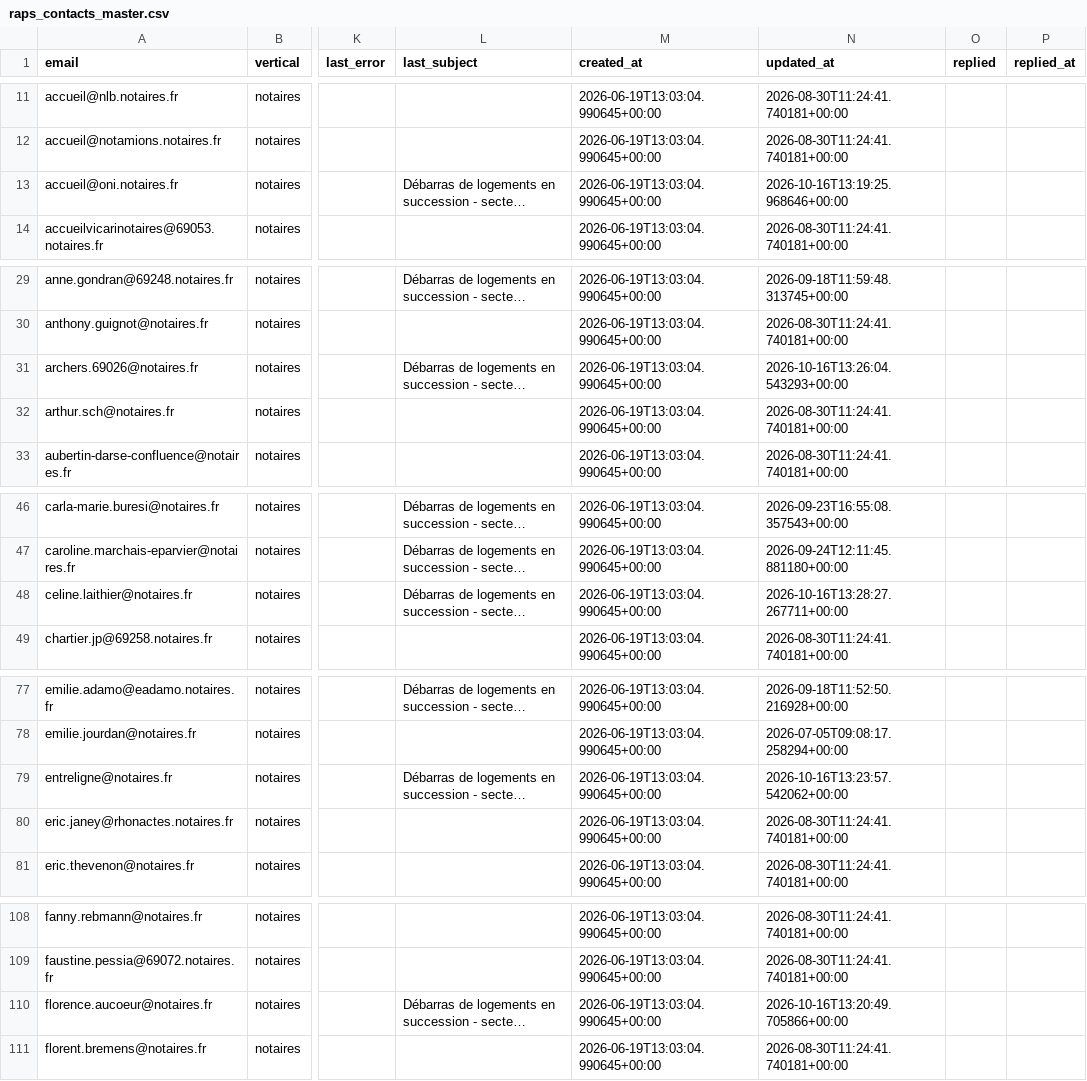
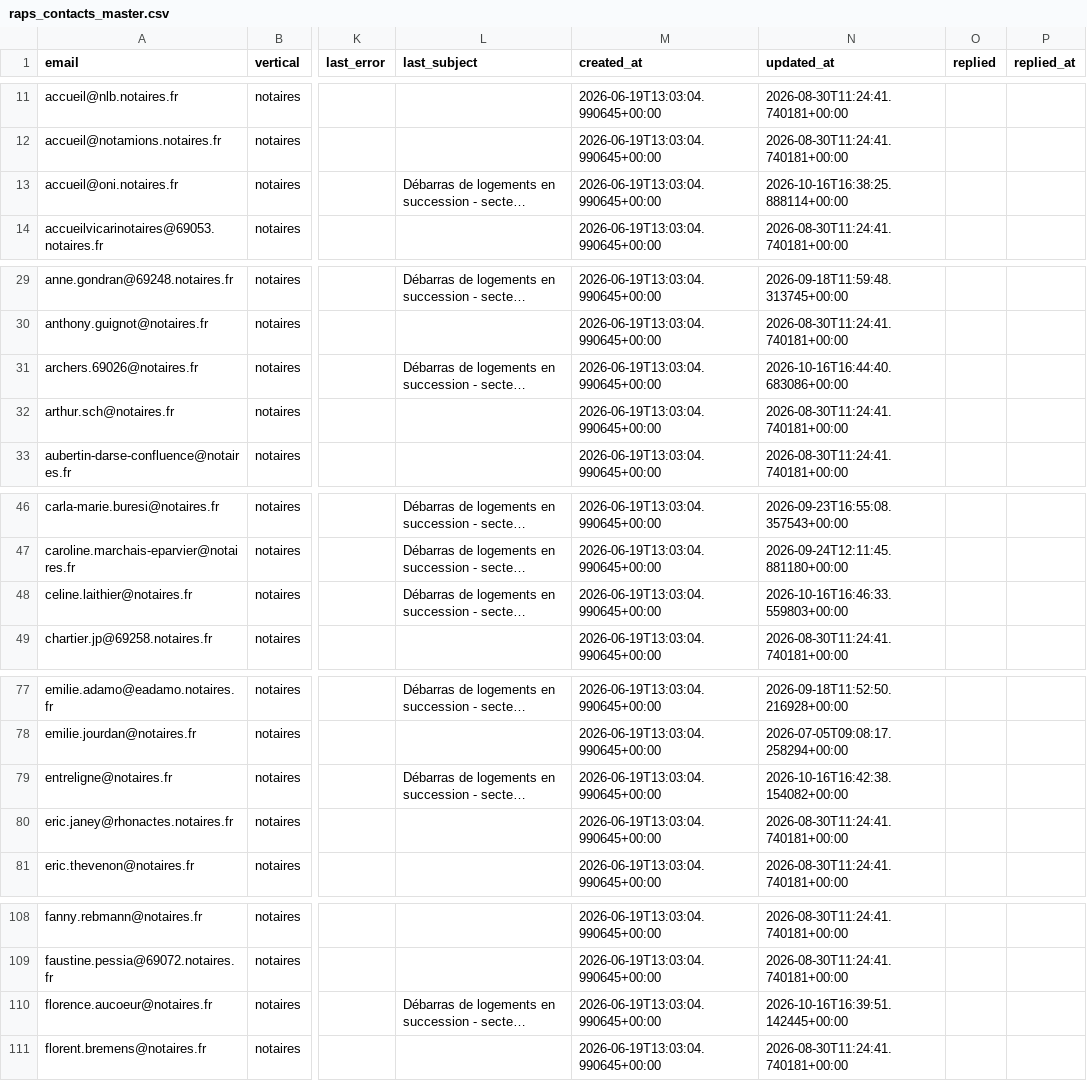
Before and after one commit to Romtaug/RAPS-Prospection, a CSV file: emailing/data/raps_contacts_master.csv, drawn as a sheet; only a part is shown, gaps mark what is left out; long unchanged cells end in …; the diff covers the shown part only; the diff names each change by its address in the sheet, - before the commit and + after, or states it on an @@ line.

Commit message:
envoi 2026-10-16 16:46

```diff
--- a/emailing/data/raps_contacts_master.csv
+++ b/emailing/data/raps_contacts_master.csv
-N13 (updated_at): 2026-10-16T13:19:25.968646+00:00
+N13 (updated_at): 2026-10-16T16:38:25.888114+00:00
-N31 (updated_at): 2026-10-16T13:26:04.543293+00:00
+N31 (updated_at): 2026-10-16T16:44:40.683086+00:00
-N48 (updated_at): 2026-10-16T13:28:27.267711+00:00
+N48 (updated_at): 2026-10-16T16:46:33.559803+00:00
-N79 (updated_at): 2026-10-16T13:23:57.542062+00:00
+N79 (updated_at): 2026-10-16T16:42:38.154082+00:00
-N110 (updated_at): 2026-10-16T13:20:49.705866+00:00
+N110 (updated_at): 2026-10-16T16:39:51.142445+00:00
```
Also changed, not shown: 5 edited cells elsewhere in this file.
